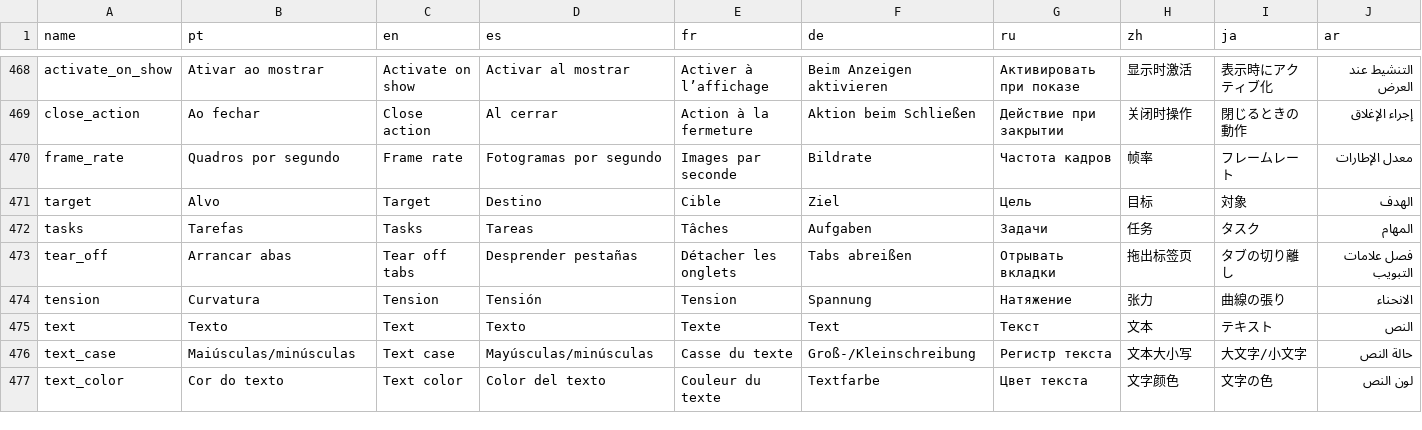
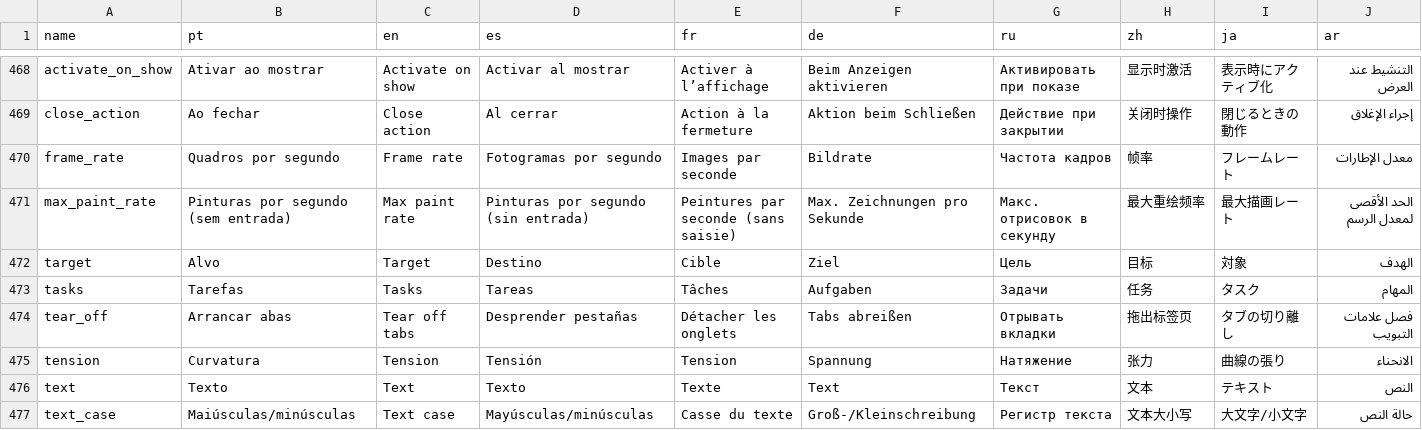
Before and after one commit to e-rust/aylis, a TSV file: crates/aylis-ide/resources/locales/properties.tsv, drawn as a sheet; only a part is shown, gaps mark what is left out; the shorter side is filled out with more unchanged rows; rows hold the shown columns only; the diff names each change by its address in the sheet, - before the commit and + after, or states it on an @@ line.

```diff
--- a/crates/aylis-ide/resources/locales/properties.tsv
+++ b/crates/aylis-ide/resources/locales/properties.tsv
+row 471: max_paint_rate | Pinturas por segundo (sem entrada) | Max paint rate | Pinturas por segundo (sin entrada) | Peintures par seconde (sans saisie) | Max. Zeichnungen pro Sekunde | Макс. отрисовок в секунду | 最大重绘频率 | 最大描画レート | الحد الأقصى لمعدل الرسم
```
Also changed, not shown: 40 other files.
